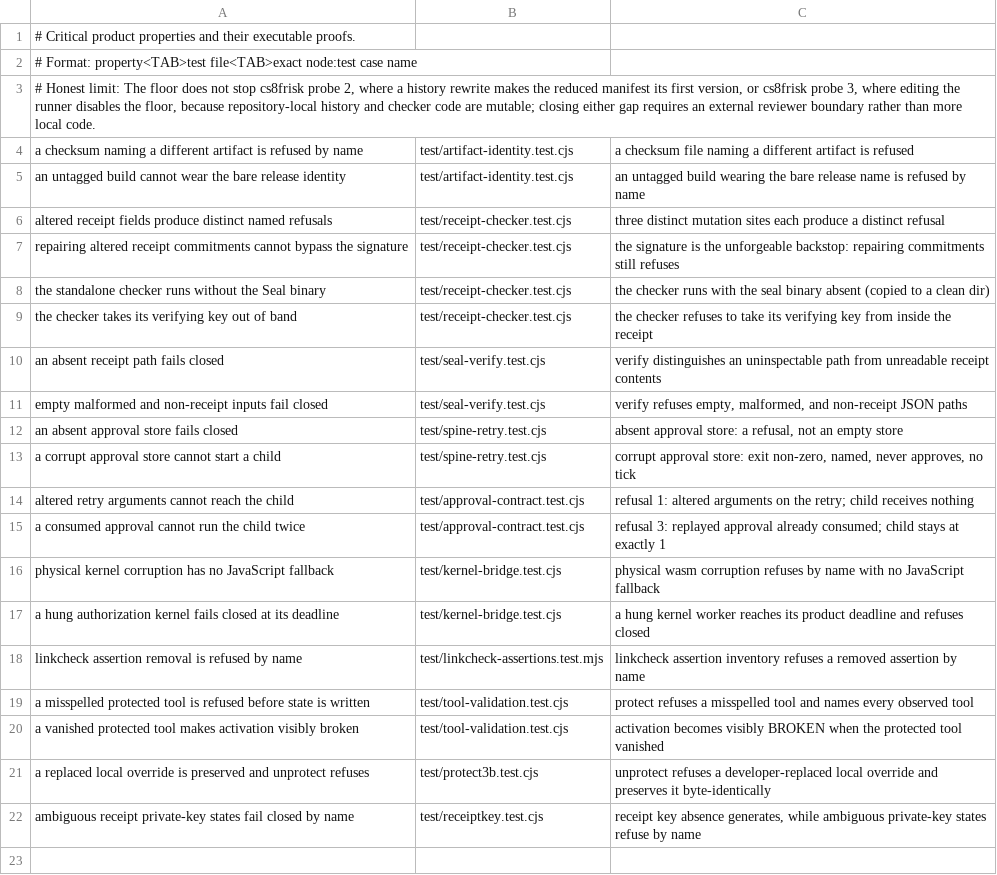
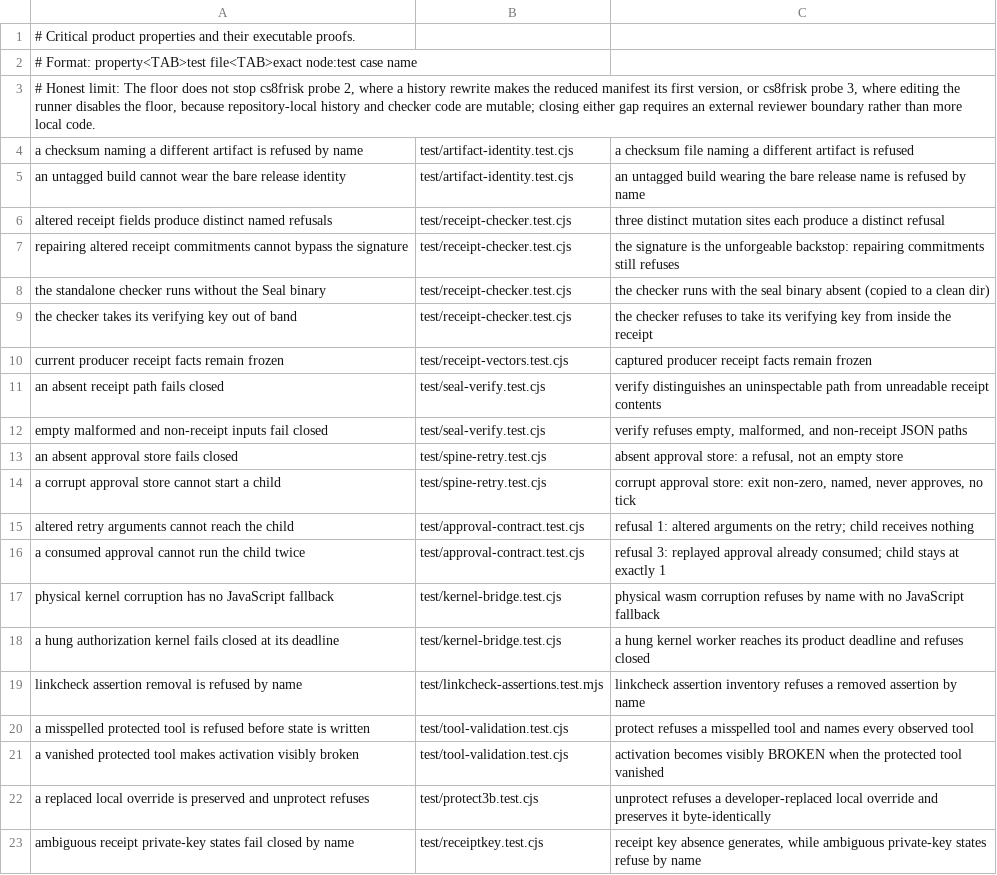
Before and after one commit to velvetmonkey/seal, a TSV file: scripts/critical-property-manifest.tsv, drawn as a sheet; the diff names each change by its address in the sheet, - before the commit and + after, or states it on an @@ line.

Commit message:
test: freeze current receipt producer vectors

```diff
--- a/scripts/critical-property-manifest.tsv
+++ b/scripts/critical-property-manifest.tsv
+row 10: current producer receipt facts remain frozen | test/receipt-vectors.test.cjs | captured producer receipt facts remain frozen
```
Also changed, not shown: 5 other files.
